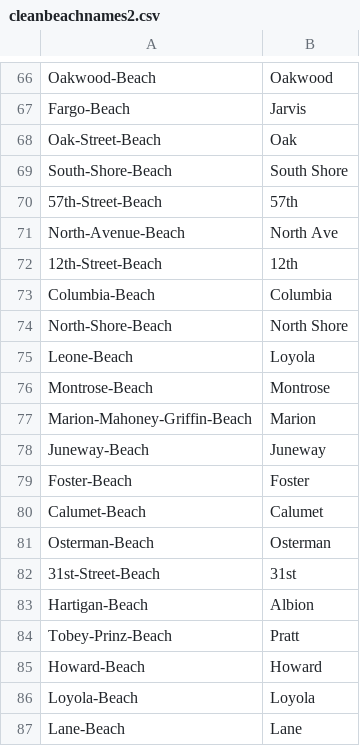
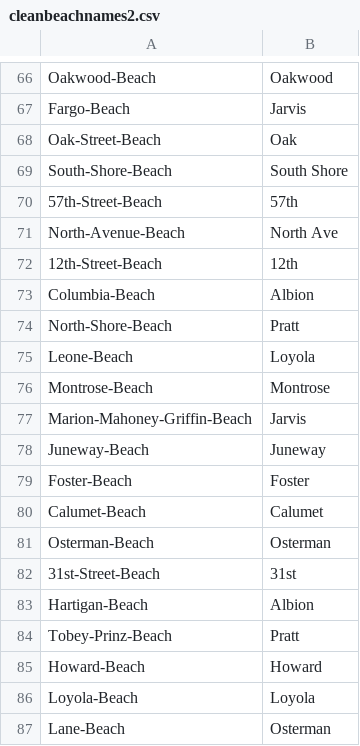
Before and after one commit to Chicago/clear-water, a CSV file: data/ChicagoParkDistrict/raw/Standard 18 hr Testing/cleanbeachnames2.csv, drawn as a sheet; only a part is shown, gaps mark what is left out; the diff names each change by its address in the sheet, - before the commit and + after, or states it on an @@ line.

Commit message:
added Drek names

```diff
--- a/data/ChicagoParkDistrict/raw/Standard 18 hr Testing/cleanbeachnames2.csv
+++ b/data/ChicagoParkDistrict/raw/Standard 18 hr Testing/cleanbeachnames2.csv
-B73: Columbia
+B73: Albion
-B74: North Shore
+B74: Pratt
-B77: Marion
+B77: Jarvis
-B87: Lane
+B87: Osterman
```
